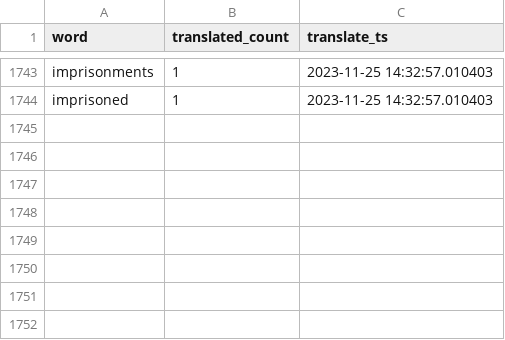
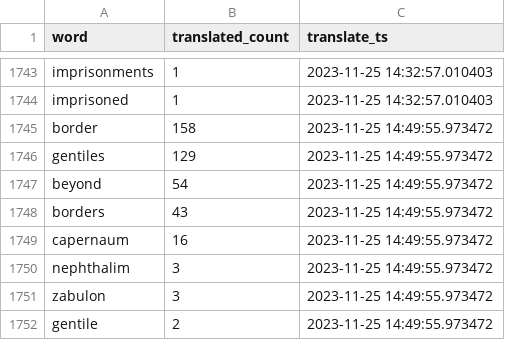
Before and after one commit to TraxData313/KJV-BG-translation, a CSV file: logs/word_change_log_file.csv, drawn as a sheet; only a part is shown, gaps mark what is left out.

```diff
--- a/logs/word_change_log_file.csv
+++ b/logs/word_change_log_file.csv
@@ -1744 +1744,9 @@ imprisonments,1,2023-11-25 14:32:57.010403
 imprisoned,1,2023-11-25 14:32:57.010403
+border,158,2023-11-25 14:49:55.973472
+gentiles,129,2023-11-25 14:49:55.973472
+beyond,54,2023-11-25 14:49:55.973472
+borders,43,2023-11-25 14:49:55.973472
+capernaum,16,2023-11-25 14:49:55.973472
+nephthalim,3,2023-11-25 14:49:55.973472
+zabulon,3,2023-11-25 14:49:55.973472
+gentile,2,2023-11-25 14:49:55.973472
```
Also changed, not shown: 5 other files.
